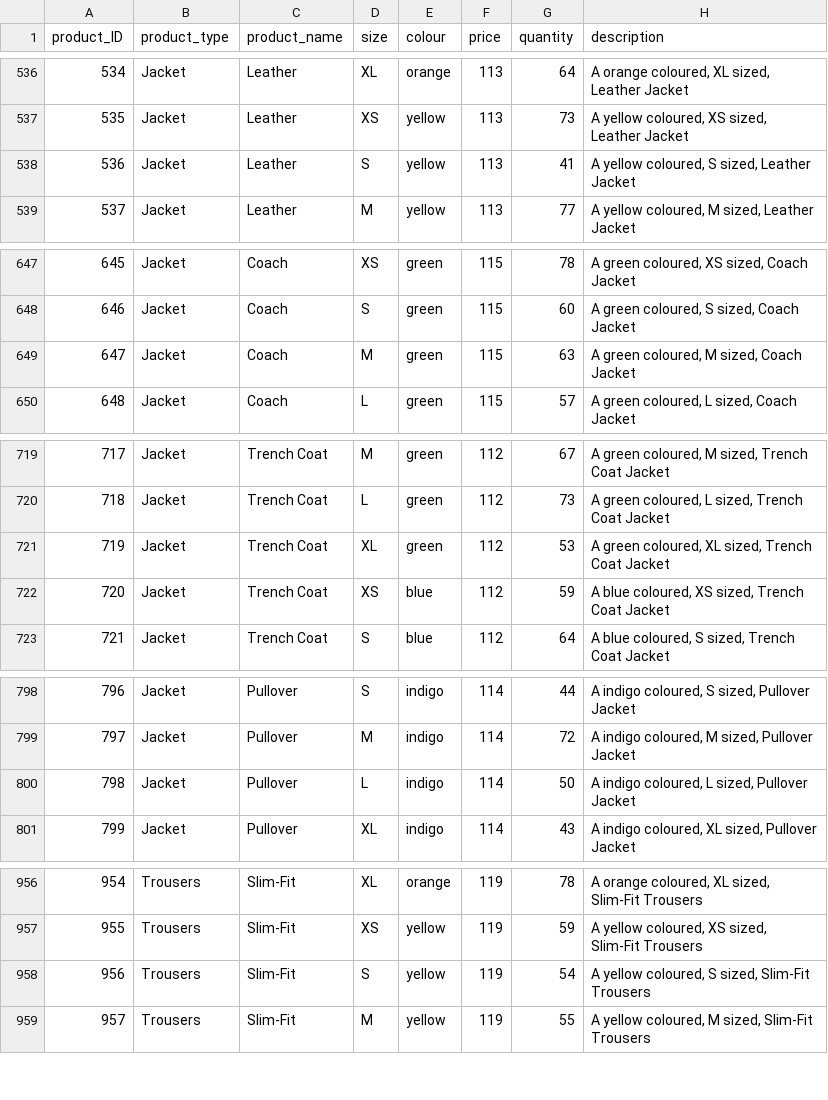
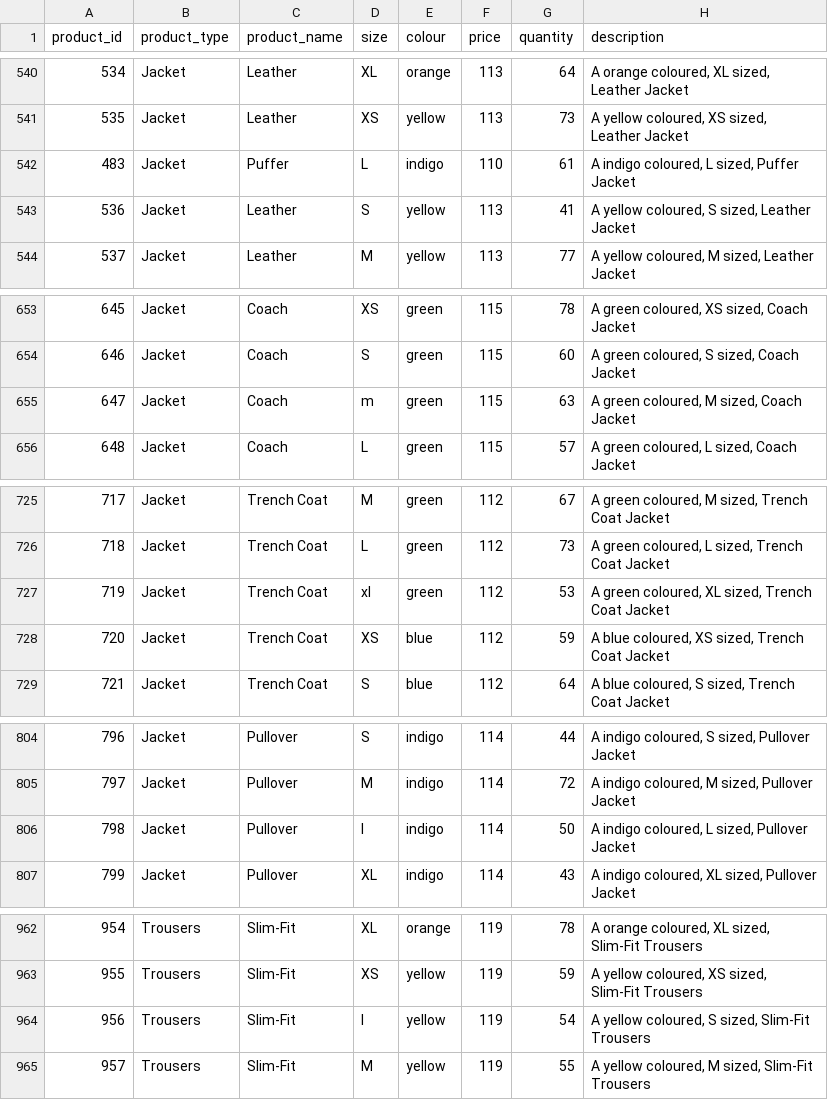
Before and after one commit to Alvi399/Materi-Data-Science-Pemula, a CSV file: products.csv, drawn as a sheet; only a part is shown, gaps mark what is left out; addresses are those after the commit; the diff covers the shown part only; the diff names each change by its address in the sheet, - before the commit and + after, or states it on an @@ line.

```diff
--- a/products.csv
+++ b/products.csv
@@ column A (product_id) renumbered in row 1 @@
+row 542: 483 | Jacket | Puffer | L | indigo | 110 | 61 | A indigo coloured, L sized, Puffer Jacket
-D655 (size): M
+D655 (size): m
-D727 (size): XL
+D727 (size): xl
-D806 (size): L
+D806 (size): l
-D964 (size): S
+D964 (size): l
```
Also changed, not shown: 5 added rows and 2 edited cells elsewhere in this file, customers.csv, orders.csv, 2 other files.
